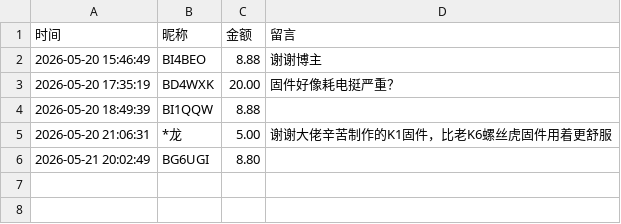
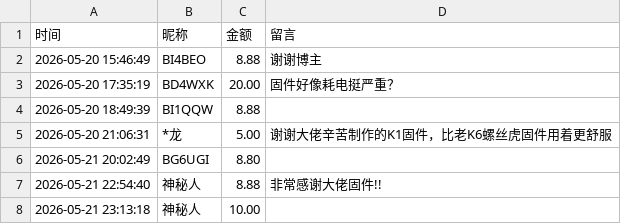
Before and after one commit to EthanYan6/Dondji, a CSV file: docs/data/donations.csv, drawn as a sheet; the diff names each change by its address in the sheet, - before the commit and + after, or states it on an @@ line.

```diff
--- a/docs/data/donations.csv
+++ b/docs/data/donations.csv
+row 7: 2026-05-21 22:54:40 | 神秘人 | 8.88 | 非常感谢大佬固件!!
+row 8: 2026-05-21 23:13:18 | 神秘人 | 10.00
```
Also changed, not shown: 13 other files.
